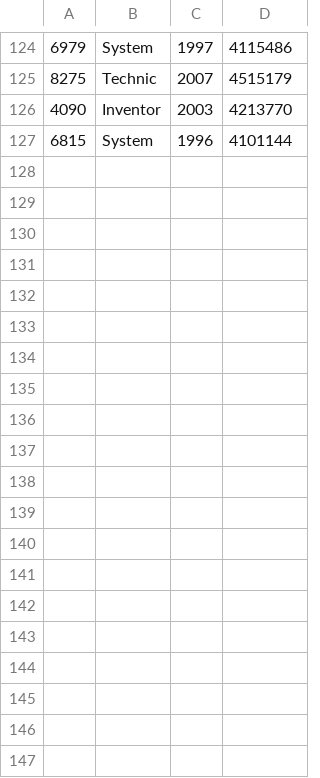
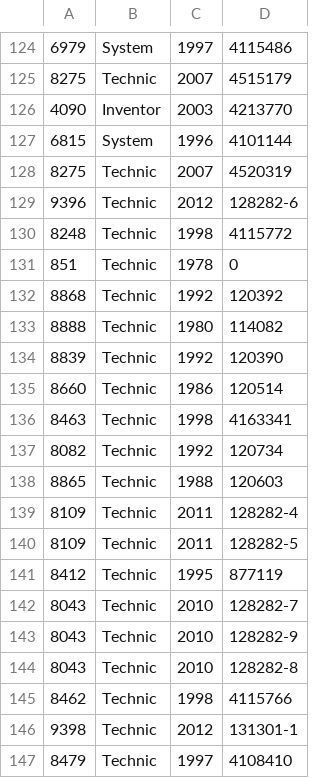
Before and after one commit to heunek/lego, a CSV file: anleitungen.csv, drawn as a sheet; only a part is shown, gaps mark what is left out; the diff covers the shown part only.

Commit message:
added lines

```diff
--- a/anleitungen.csv
+++ b/anleitungen.csv
@@ -127 +127,21 @@
 "6815","System",1996,4101144
+"8275","Technic",2007,4520319
+"9396","Technic",2012,128282-6
+"8248","Technic",1998,4115772
+"851","Technic",1978,0
+"8868","Technic",1992,120392
+"8888","Technic",1980,114082
+"8839","Technic",1992,120390
+"8660","Technic",1986,120514
+"8463","Technic",1998,4163341
+"8082","Technic",1992,120734
+"8865","Technic",1988,120603
+"8109","Technic",2011,128282-4
+"8109","Technic",2011,128282-5
+"8412","Technic",1995,877119
+"8043","Technic",2010,128282-7
+"8043","Technic",2010,128282-9
+"8043","Technic",2010,128282-8
+"8462","Technic",1998,4115766
+"9398","Technic",2012,131301-1
+"8479","Technic",1997,4108410
```
Also changed, not shown: 24 added rows and 1 removed row elsewhere in this file.
